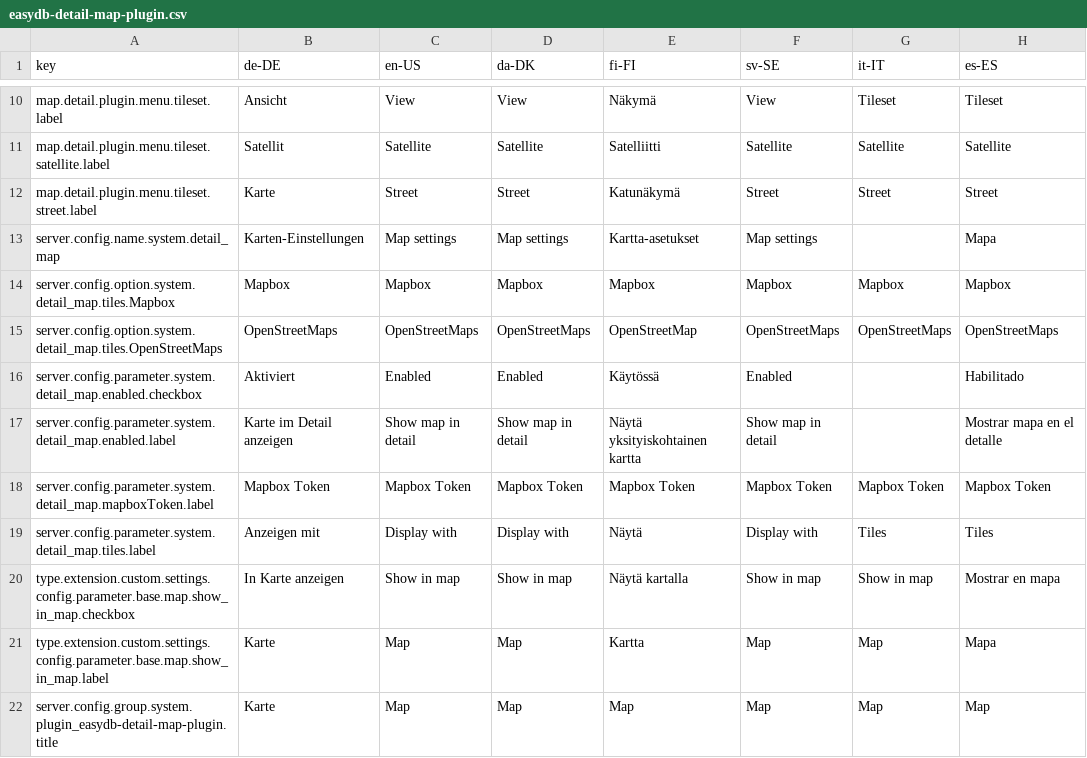
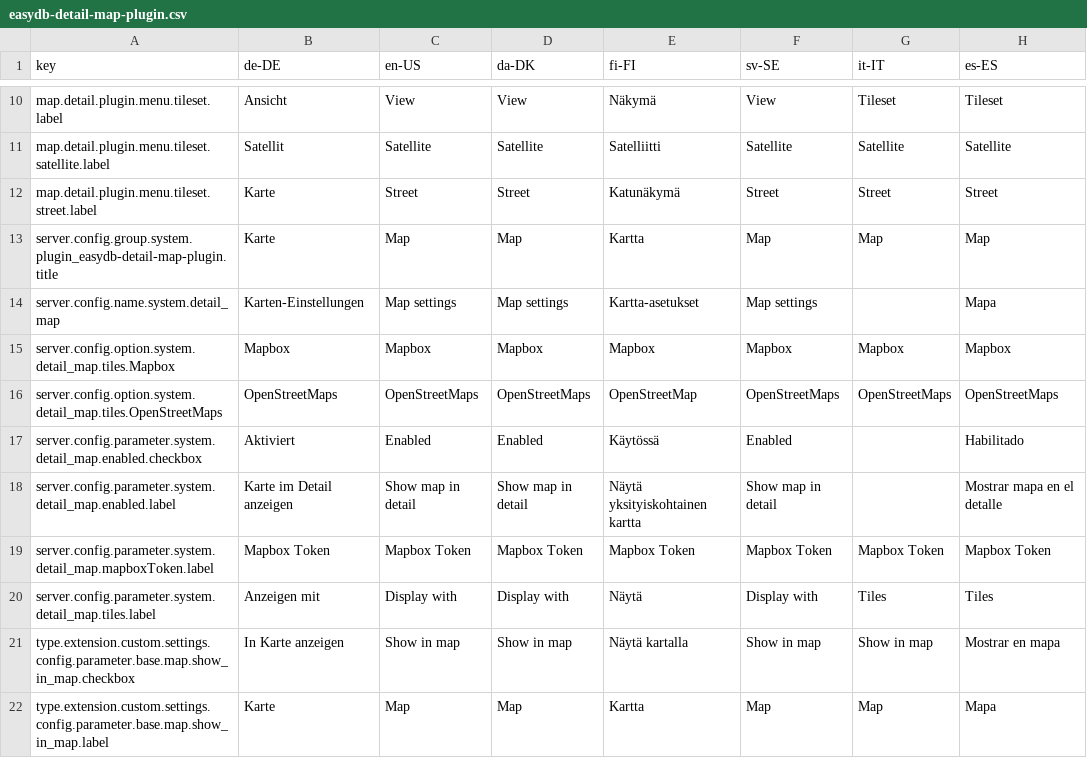
Before and after one commit to programmfabrik/easydb-detail-map-plugin, a CSV file: l10n/easydb-detail-map-plugin.csv, drawn as a sheet; only a part is shown, gaps mark what is left out; removed rows and columns are numbered as before the commit, all else as after; the diff names each change by its address in the sheet, - before the commit and + after, or states it on an @@ line.

Commit message:
l10n updates

```diff
--- a/l10n/easydb-detail-map-plugin.csv
+++ b/l10n/easydb-detail-map-plugin.csv
+row 13: server.config.group.system.plugin_easydb-detail-map-plugin.title | Karte | Map | Map | Kartta | Map | Map | Map
-row 22: server.config.group.system.plugin_easydb-detail-map-plugin.title | Karte | Map | Map | Map | Map | Map | Map
```
